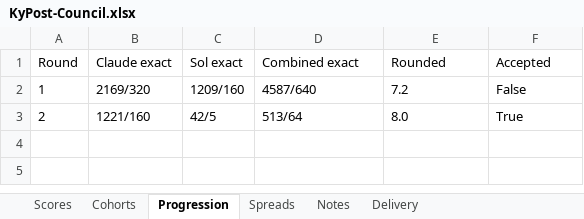
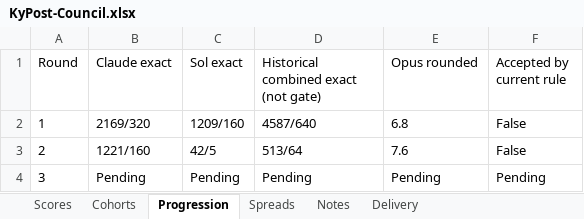
Before and after one commit to Busnes-app/KyPost-Server, an Excel workbook: docs/ui-post-eight/KyPost-Council.xlsx, sheet Progression, drawn as a sheet; values as stored, in another font and other column widths than the file's, no borders; the diff names each change by its address in the sheet, - before the commit and + after, or states it on an @@ line.

Commit message:
freeze kypost control consistency evidence
Record the current 32-image set, focused browser checks and corrected Opus-only progression rule. Preserve prior reports and explicitly supersede the earlier pooled acceptance.

```diff
--- a/docs/ui-post-eight/KyPost-Council.xlsx (sheet Progression)
+++ b/docs/ui-post-eight/KyPost-Council.xlsx (sheet Progression)
-D1: Combined exact
+D1: Historical combined exact (not gate)
-E1: Rounded
+E1: Opus rounded
-F1: Accepted
+F1: Accepted by current rule
-E2 (Opus rounded): 7.2
+E2 (Opus rounded): 6.8
-E3 (Opus rounded): 8.0
+E3 (Opus rounded): 7.6
-F3 (Accepted by current rule): True
+F3 (Accepted by current rule): False
+row 4: 3 | Pending | Pending | Pending | Pending | Pending
```
Also changed, not shown: sheet Delivery, sheet Notes, 52 other files.
